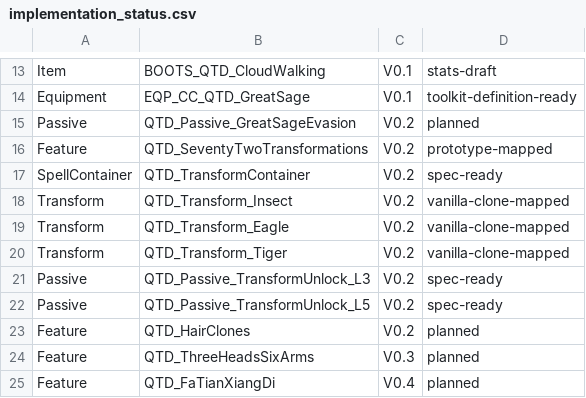
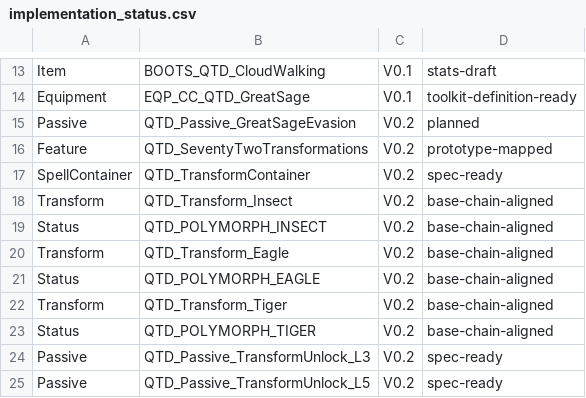
Before and after one commit to welcomelwd/bg3-qitian-dasheng, a CSV file: data/implementation_status.csv, drawn as a sheet; only a part is shown, gaps mark what is left out; the shorter side is filled out with more unchanged rows.

Commit message:
chore: advance transform prototypes to base-chain-aligned

```diff
--- a/data/implementation_status.csv
+++ b/data/implementation_status.csv
@@ -17,5 +17,8 @@ Feature,QTD_SeventyTwoTransformations,V0.2,prototype-mapped
 SpellContainer,QTD_TransformContainer,V0.2,spec-ready
-Transform,QTD_Transform_Insect,V0.2,vanilla-clone-mapped
-Transform,QTD_Transform_Eagle,V0.2,vanilla-clone-mapped
-Transform,QTD_Transform_Tiger,V0.2,vanilla-clone-mapped
+Transform,QTD_Transform_Insect,V0.2,base-chain-aligned
+Status,QTD_POLYMORPH_INSECT,V0.2,base-chain-aligned
+Transform,QTD_Transform_Eagle,V0.2,base-chain-aligned
+Status,QTD_POLYMORPH_EAGLE,V0.2,base-chain-aligned
+Transform,QTD_Transform_Tiger,V0.2,base-chain-aligned
+Status,QTD_POLYMORPH_TIGER,V0.2,base-chain-aligned
 Passive,QTD_Passive_TransformUnlock_L3,V0.2,spec-ready
```
